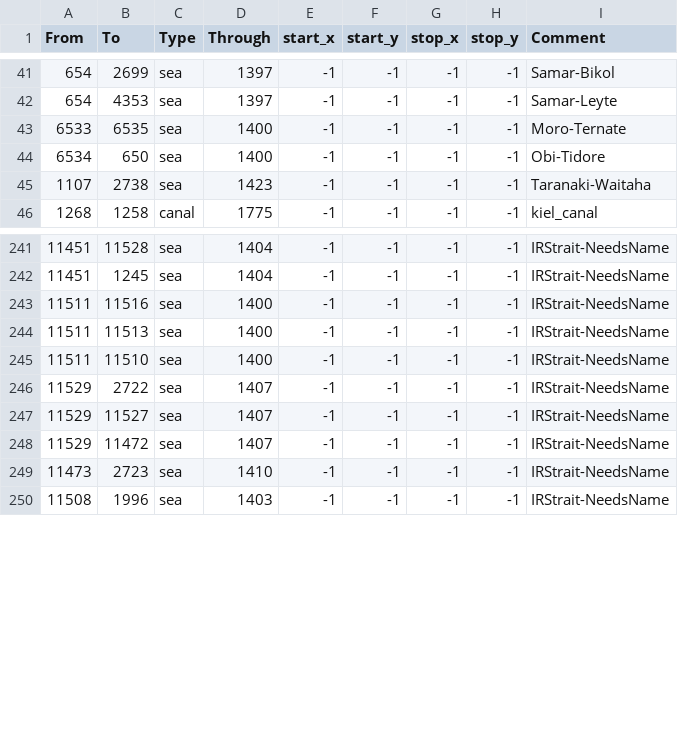
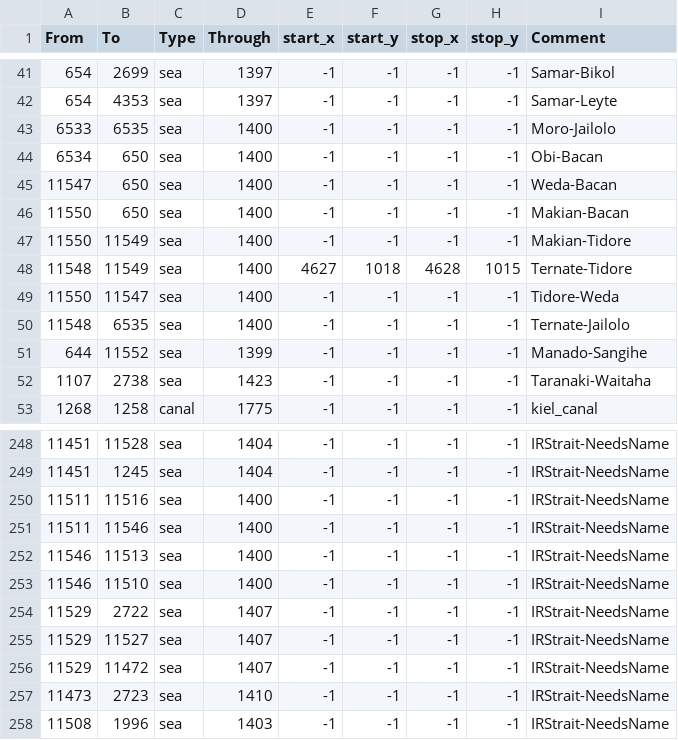
Before and after one commit to Amazonys/Atlas-Novum, a CSV file: map/adjacencies.csv, drawn as a sheet; only a part is shown, gaps mark what is left out.

```diff
--- a/map/adjacencies.csv
+++ b/map/adjacencies.csv
@@ -42,4 +42,11 @@ From;To;Type;Through;start_x;start_y;stop_x;stop_y;Comment
 654;4353;sea;1397;-1;-1;-1;-1;Samar-Leyte
-6533;6535;sea;1400;-1;-1;-1;-1;Moro-Ternate
-6534;650;sea;1400;-1;-1;-1;-1;Obi-Tidore
+6533;6535;sea;1400;-1;-1;-1;-1;Moro-Jailolo
+6534;650;sea;1400;-1;-1;-1;-1;Obi-Bacan
+11547;650;sea;1400;-1;-1;-1;-1;Weda-Bacan
+11550;650;sea;1400;-1;-1;-1;-1;Makian-Bacan
+11550;11549;sea;1400;-1;-1;-1;-1;Makian-Tidore
+11548;11549;sea;1400;4627;1018;4628;1015;Ternate-Tidore
+11550;11547;sea;1400;-1;-1;-1;-1;Tidore-Weda
+11548;6535;sea;1400;-1;-1;-1;-1;Ternate-Jailolo
+644;11552;sea;1399;-1;-1;-1;-1;Manado-Sangihe
 1107;2738;sea;1423;-1;-1;-1;-1;Taranaki-Waitaha
@@ -243,4 +250,5 @@ From;To;Type;Through;start_x;start_y;stop_x;stop_y;Comment
 11511;11516;sea;1400;-1;-1;-1;-1;IRStrait-NeedsName
-11511;11513;sea;1400;-1;-1;-1;-1;IRStrait-NeedsName
-11511;11510;sea;1400;-1;-1;-1;-1;IRStrait-NeedsName
+11511;11546;sea;1400;-1;-1;-1;-1;IRStrait-NeedsName
+11546;11513;sea;1400;-1;-1;-1;-1;IRStrait-NeedsName
+11546;11510;sea;1400;-1;-1;-1;-1;IRStrait-NeedsName
 11529;2722;sea;1407;-1;-1;-1;-1;IRStrait-NeedsName
```
Also changed, not shown: map/definition.csv, 41 other files.
